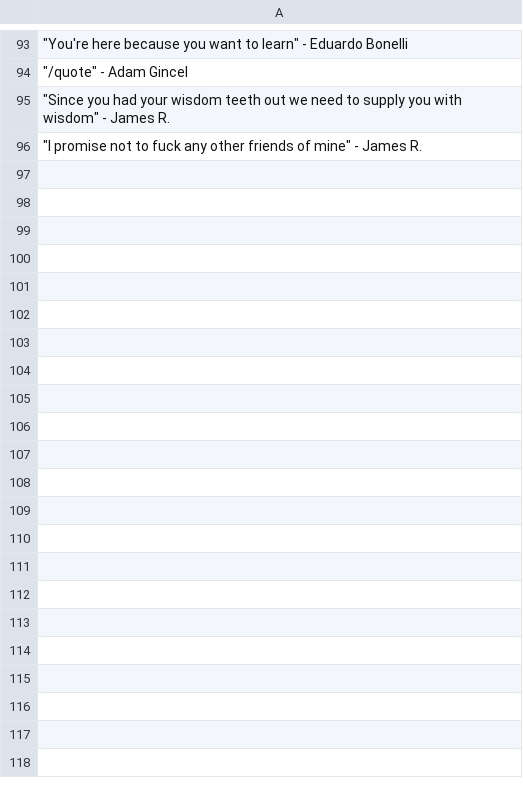
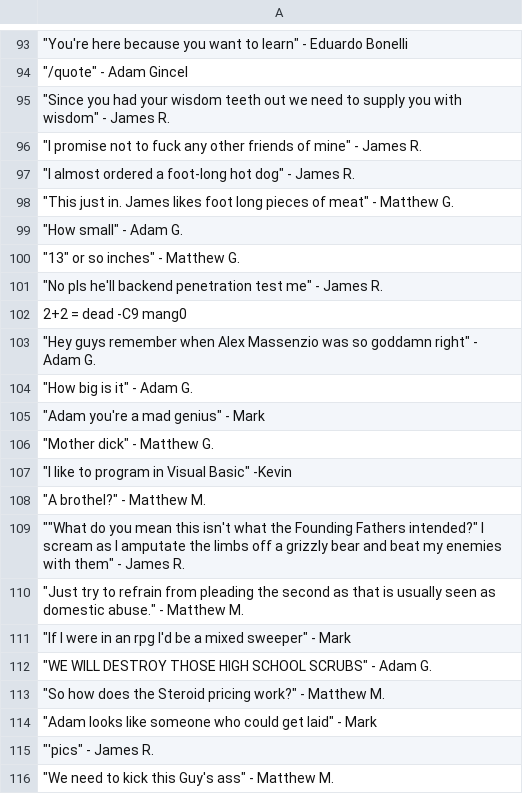
Before and after one commit to agincel/AdamTestBot, a CSV file: chatStorage/-106128903quoteArray.csv, drawn as a sheet; only a part is shown, gaps mark what is left out; the diff names each change by its address in the sheet, - before the commit and + after, or states it on an @@ line.

```diff
--- a/chatStorage/-106128903quoteArray.csv
+++ b/chatStorage/-106128903quoteArray.csv
+row 97: "I almost ordered a foot-long hot dog" - James R.
+row 98: "This just in. James likes foot long pieces of meat" - Matthew G.
+row 99: "How small" - Adam G.
+row 100: "13" or so inches" - Matthew G.
+row 101: "No pls he'll backend penetration test me" - James R.
+row 102: 2+2 = dead -C9 mang0
+row 103: "Hey guys remember when Alex Massenzio was so goddamn right" - Adam G.
+row 104: "How big is it" - Adam G.
+row 105: "Adam you're a mad genius" - Mark
+row 106: "Mother dick" - Matthew G.
+row 107: "I like to program in Visual Basic" -Kevin
+row 108: "A brothel?" - Matthew M.
+row 109: ""What do you mean this isn't what the Founding Fathers intended?" I scream as I amputate the limbs off a grizzly bear and beat my enemies with them" - James R.
+row 110: "Just try to refrain from pleading the second as that is usually seen as domestic abuse." - Matthew M.
+row 111: "If I were in an rpg I'd be a mixed sweeper" - Mark
+row 112: "WE WILL DESTROY THOSE HIGH SCHOOL SCRUBS" - Adam G.
+row 113: "So how does the Steroid pricing work?" - Matthew M.
+row 114: "Adam looks like someone who could get laid" - Mark
+row 115: "'pics" - James R.
+row 116: "We need to kick this Guy's ass" - Matthew M.
```
Also changed, not shown: chatStorage/-12820848quoteArray.csv, chatStorage/likes/history/22889912history.csv, 24 other files.
